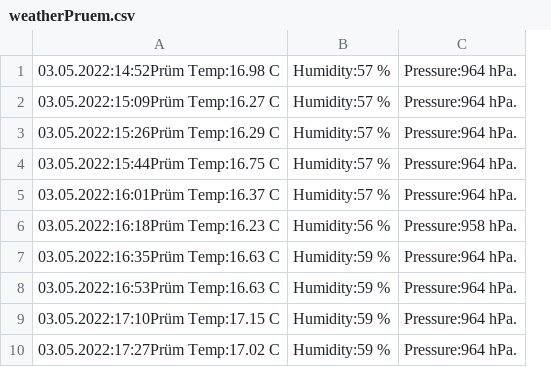
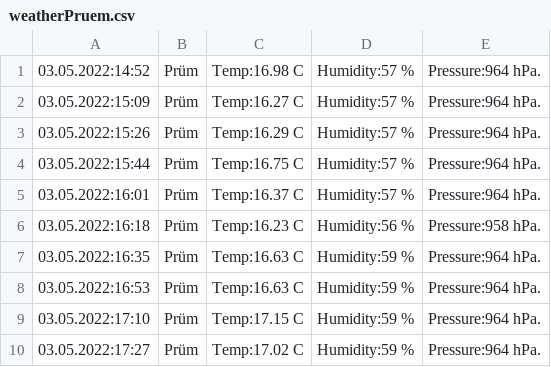
Before and after one commit to DaRealMcCloud/scripts-bits, a CSV file: weatherPruem.csv, drawn as a sheet; only a part is shown; removed rows and columns are numbered as before the commit, all else as after; the diff names each change by its address in the sheet, - before the commit and + after, or states it on an @@ line.

```diff
--- a/weatherPruem.csv
+++ b/weatherPruem.csv
-column A, rows 1-10: 03.05.2022:14:52Prüm Temp:16.98 C | 03.05.2022:15:09Prüm Temp:16.27 C | 03.05.2022:15:26Prüm Temp:16.29 C | 03.05.2022:15:44Prüm Temp:16.75 C | 03.05.2022:16:01Prüm Temp:16.37 C | 03.05.2022:16:18Prüm Temp:16.23 C | 03.05.2022:16:35Prüm Temp:16.63 C | 03.05.2022:16:53Prüm Temp:16.63 C | 03.05.2022:17:10Prüm Temp:17.15 C | 03.05.2022:17:27Prüm Temp:17.02 C
+column A, rows 1-10: 03.05.2022:14:52 | 03.05.2022:15:09 | 03.05.2022:15:26 | 03.05.2022:15:44 | 03.05.2022:16:01 | 03.05.2022:16:18 | 03.05.2022:16:35 | 03.05.2022:16:53 | 03.05.2022:17:10 | 03.05.2022:17:27
+column B, rows 1-10: all Prüm
+column C, rows 1-10: Temp:16.98 C | Temp:16.27 C | Temp:16.29 C | Temp:16.75 C | Temp:16.37 C | Temp:16.23 C | Temp:16.63 C | Temp:16.63 C | Temp:17.15 C | Temp:17.02 C
```
Also changed, not shown: 3 other files.
